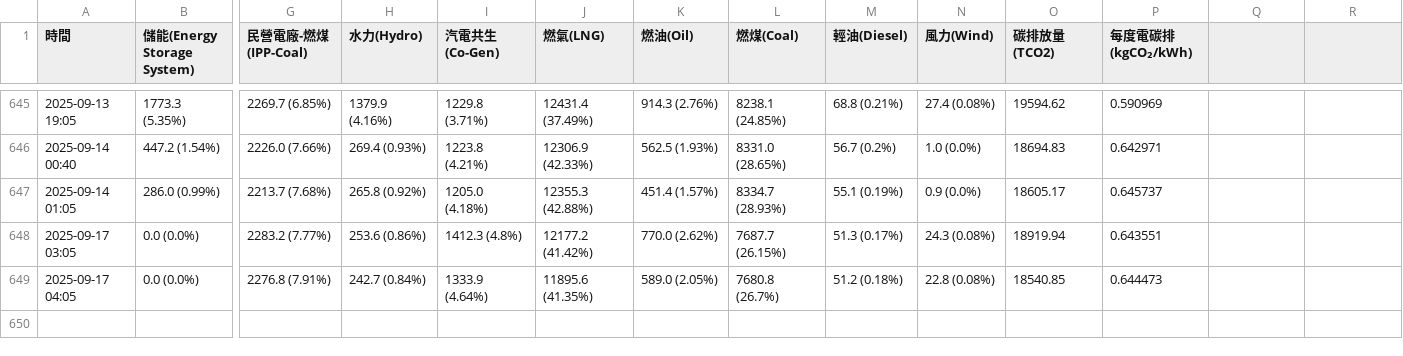
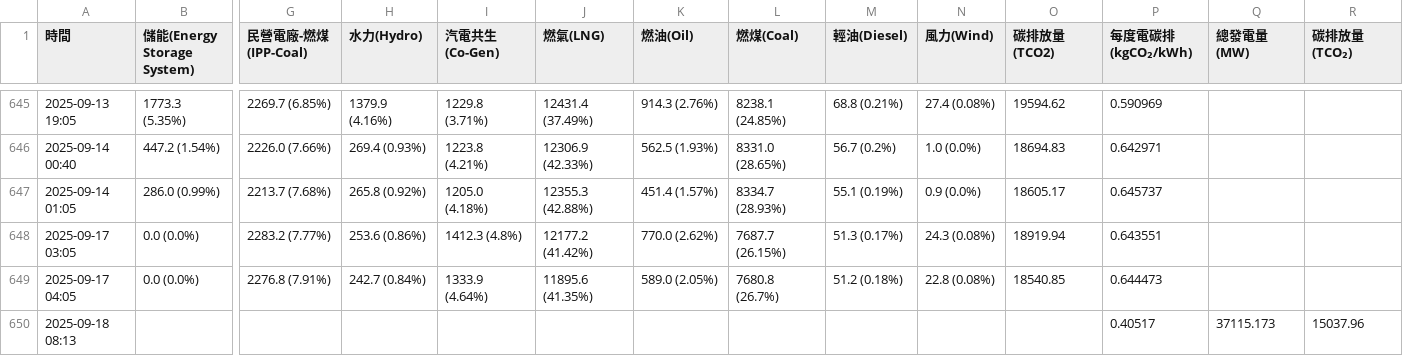
Before and after one commit to SanHHH/Ecogrid-scheduler, a CSV file: taipower_emission_data.csv, drawn as a sheet; only a part is shown, gaps mark what is left out; rows hold the shown columns only; the diff names each change by its address in the sheet, - before the commit and + after, or states it on an @@ line.

```diff
--- a/taipower_emission_data.csv
+++ b/taipower_emission_data.csv
-Q1: (empty)
+Q1: 總發電量(MW)
-R1: (empty)
+R1: 碳排放量(TCO₂)
+row 650: 2025-09-18 08:13 |  |  |  |  |  |  |  |  |  |  | 0.40517 | 37115.173 | 15037.96
```
